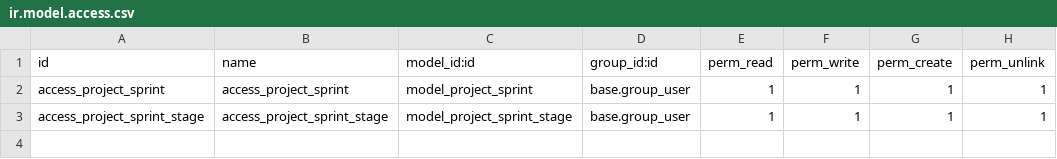
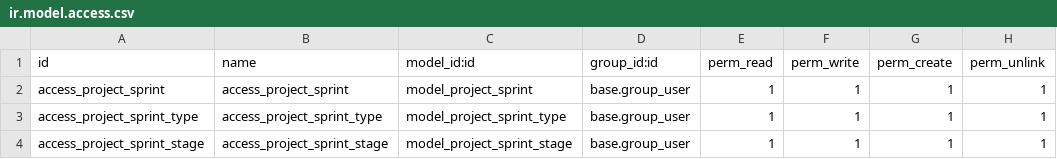
Before and after one commit to develoopproyectos/odoo-develoop, a CSV file: custom_modules/project_update/security/ir.model.access.csv, drawn as a sheet; the diff names each change by its address in the sheet, - before the commit and + after, or states it on an @@ line.

```diff
--- a/custom_modules/project_update/security/ir.model.access.csv
+++ b/custom_modules/project_update/security/ir.model.access.csv
+row 3: access_project_sprint_type | access_project_sprint_type | model_project_sprint_type | base.group_user | 1 | 1 | 1 | 1
```
Also changed, not shown: 2 other files.
